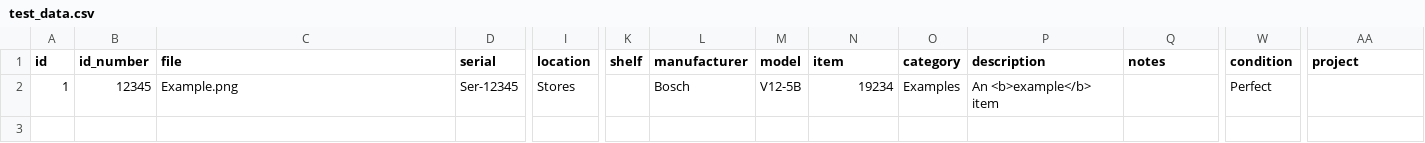
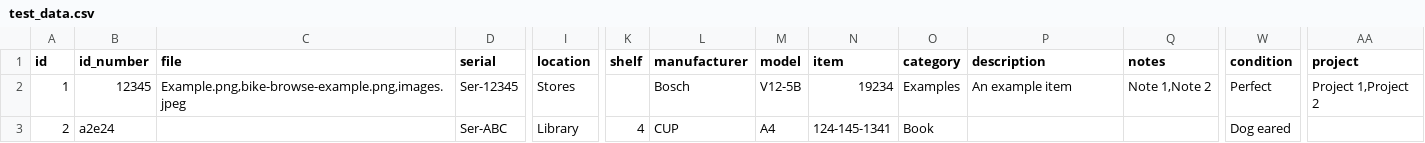
Before and after one commit to tomjon/asset-manager, a CSV file: test_data.csv, drawn as a sheet; only a part is shown, gaps mark what is left out; rows hold the shown columns only; the diff names each change by its address in the sheet, - before the commit and + after, or states it on an @@ line.

Commit message:
Add more test data

```diff
--- a/test_data.csv
+++ b/test_data.csv
-C2 (file): Example.png
+C2 (file): Example.png,bike-browse-example.png,images.jpeg
-P2 (description): An <b>example</b> item
+P2 (description): An example item
-Q2 (notes): (empty)
+Q2 (notes): Note 1,Note 2
-AA2 (project): (empty)
+AA2 (project): Project 1,Project 2
+row 3: 2 | a2e24 |  | Ser-ABC | Library | 4 | CUP | A4 | 124-145-1341 | Book |  |  | Dog eared
```
Also changed, not shown: 3 other files.
